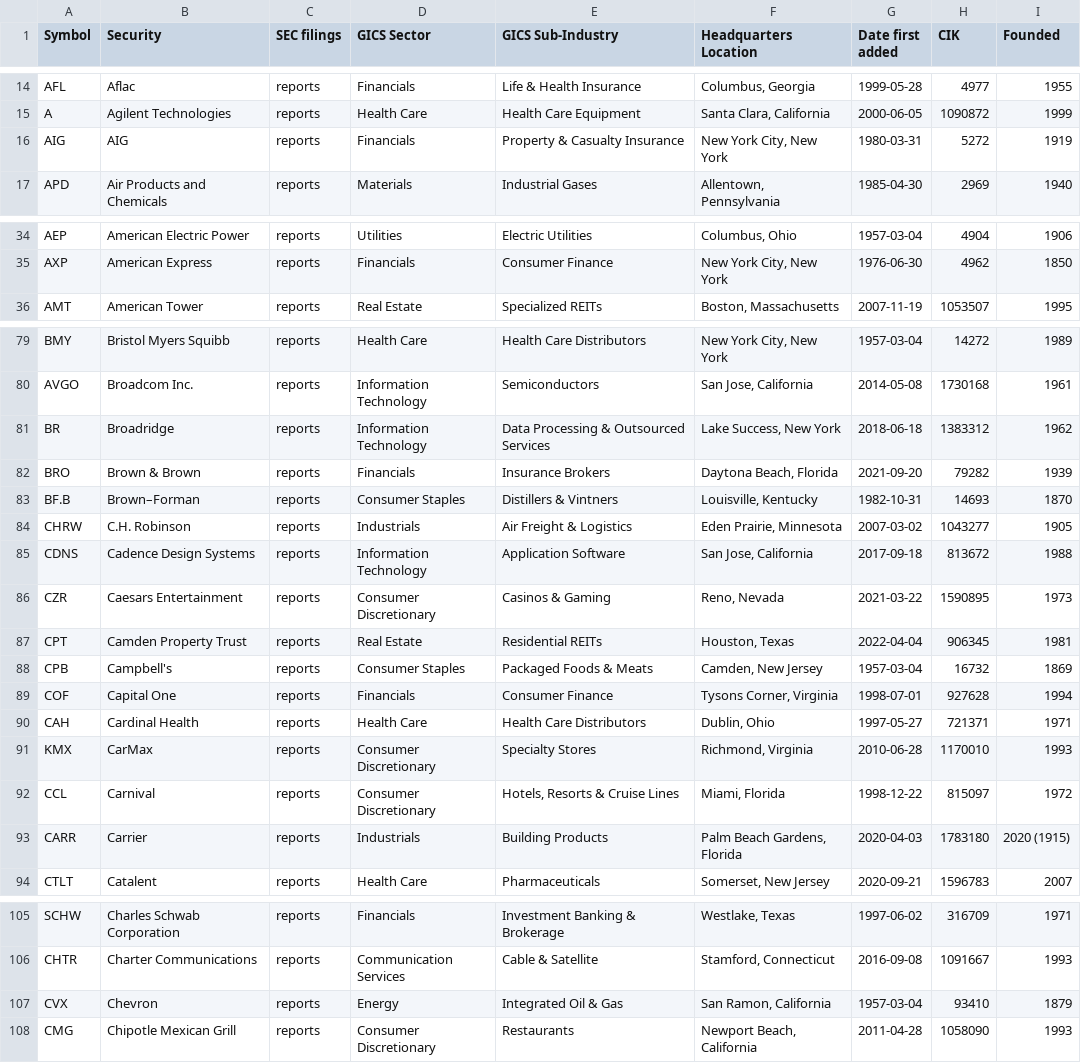
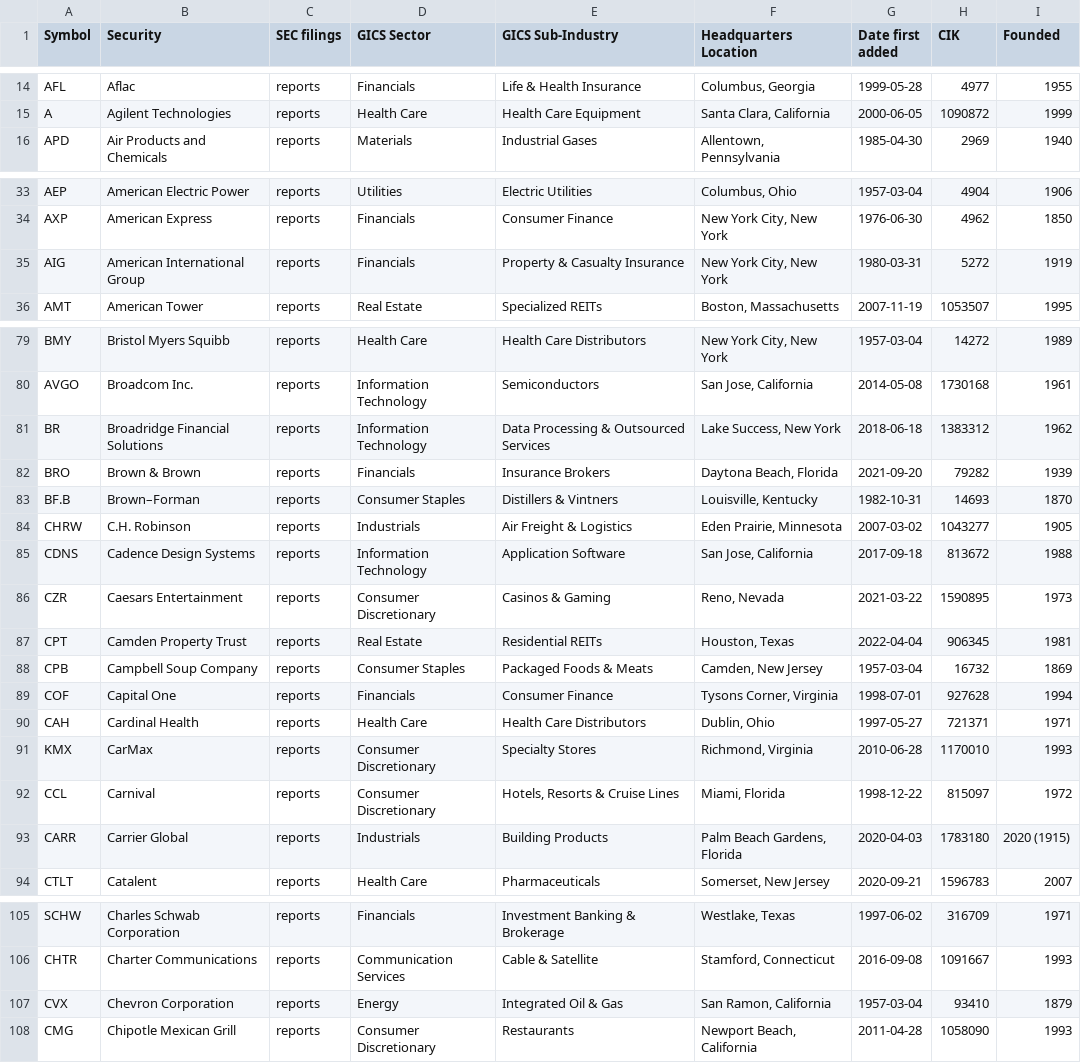
Before and after one commit to dylanroy/sandp500-dataset, a CSV file: data.csv, drawn as a sheet; only a part is shown, gaps mark what is left out.

Commit message:
Latest data: Thu Jun 16 18:01:32 UTC 2022

```diff
--- a/data.csv
+++ b/data.csv
@@ -15,3 +15,2 @@ AFL,Aflac,reports,Financials,Life & Health Insurance,"Columbus, Georgia",1999-05
 A,Agilent Technologies,reports,Health Care,Health Care Equipment,"Santa Clara, California",2000-06-05,1090872,1999
-AIG,AIG,reports,Financials,Property & Casualty Insurance,"New York City, New York",1980-03-31,5272,1919
 APD,Air Products and Chemicals,reports,Materials,Industrial Gases,"Allentown, Pennsylvania",1985-04-30,2969,1940
@@ -35,2 +34,3 @@ AEP,American Electric Power,reports,Utilities,Electric Utilities,"Columbus, Ohio
 AXP,American Express,reports,Financials,Consumer Finance,"New York City, New York",1976-06-30,4962,1850
+AIG,American International Group,reports,Financials,Property & Casualty Insurance,"New York City, New York",1980-03-31,5272,1919
 AMT,American Tower,reports,Real Estate,Specialized REITs,"Boston, Massachusetts",2007-11-19,1053507,1995
@@ -80,3 +80,3 @@ BMY,Bristol Myers Squibb,reports,Health Care,Health Care Distributors,"New York
 AVGO,Broadcom Inc.,reports,Information Technology,Semiconductors,"San Jose, California",2014-05-08,1730168,1961
-BR,Broadridge,reports,Information Technology,Data Processing & Outsourced Services,"Lake Success, New York",2018-06-18,1383312,1962
+BR,Broadridge Financial Solutions,reports,Information Technology,Data Processing & Outsourced Services,"Lake Success, New York",2018-06-18,1383312,1962
 BRO,Brown & Brown,reports,Financials,Insurance Brokers,"Daytona Beach, Florida",2021-09-20,79282,1939
@@ -87,3 +87,3 @@ CZR,Caesars Entertainment,reports,Consumer Discretionary,Casinos & Gaming,"Reno,
 CPT,Camden Property Trust,reports,Real Estate,Residential REITs,"Houston, Texas",2022-04-04,906345,1981
-CPB,Campbell's,reports,Consumer Staples,Packaged Foods & Meats,"Camden, New Jersey",1957-03-04,16732,1869
+CPB,Campbell Soup Company,reports,Consumer Staples,Packaged Foods & Meats,"Camden, New Jersey",1957-03-04,16732,1869
 COF,Capital One,reports,Financials,Consumer Finance,"Tysons Corner, Virginia",1998-07-01,927628,1994
@@ -92,3 +92,3 @@ KMX,CarMax,reports,Consumer Discretionary,Specialty Stores,"Richmond, Virginia",
 CCL,Carnival,reports,Consumer Discretionary,"Hotels, Resorts & Cruise Lines","Miami, Florida",1998-12-22,815097,1972
-CARR,Carrier,reports,Industrials,Building Products,"Palm Beach Gardens, Florida",2020-04-03,1783180,2020 (1915)
+CARR,Carrier Global,reports,Industrials,Building Products,"Palm Beach Gardens, Florida",2020-04-03,1783180,2020 (1915)
 CTLT,Catalent,reports,Health Care,Pharmaceuticals,"Somerset, New Jersey",2020-09-21,1596783,2007
@@ -106,3 +106,3 @@ SCHW,Charles Schwab Corporation,reports,Financials,Investment Banking & Brokerag
 CHTR,Charter Communications,reports,Communication Services,Cable & Satellite,"Stamford, Connecticut",2016-09-08,1091667,1993
-CVX,Chevron,reports,Energy,Integrated Oil & Gas,"San Ramon, California",1957-03-04,93410,1879
+CVX,Chevron Corporation,reports,Energy,Integrated Oil & Gas,"San Ramon, California",1957-03-04,93410,1879
 CMG,Chipotle Mexican Grill,reports,Consumer Discretionary,Restaurants,"Newport Beach, California",2011-04-28,1058090,1993
```
